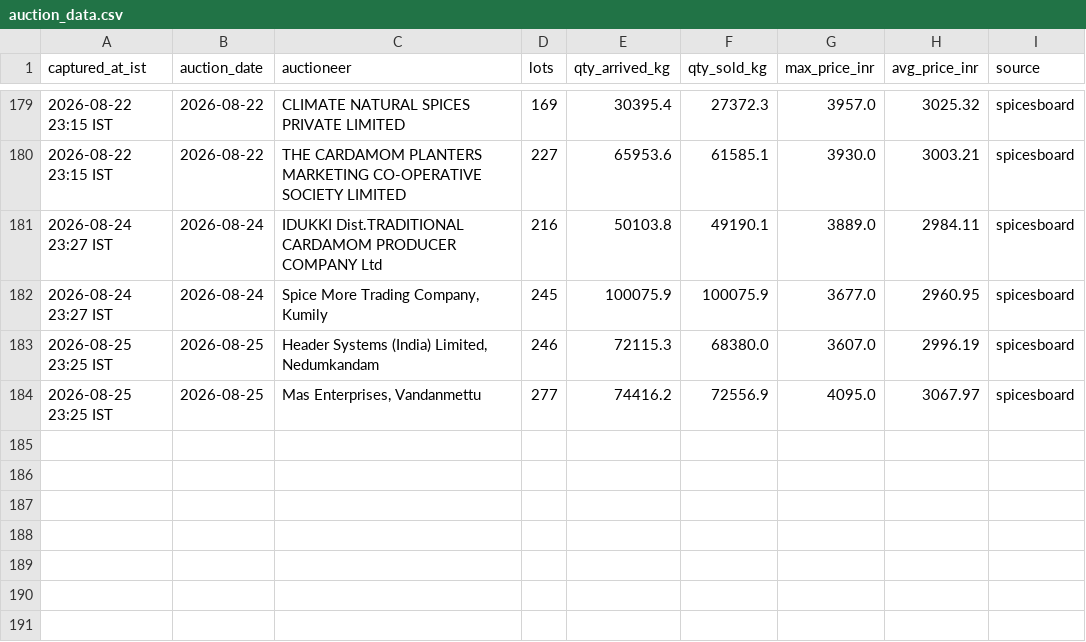
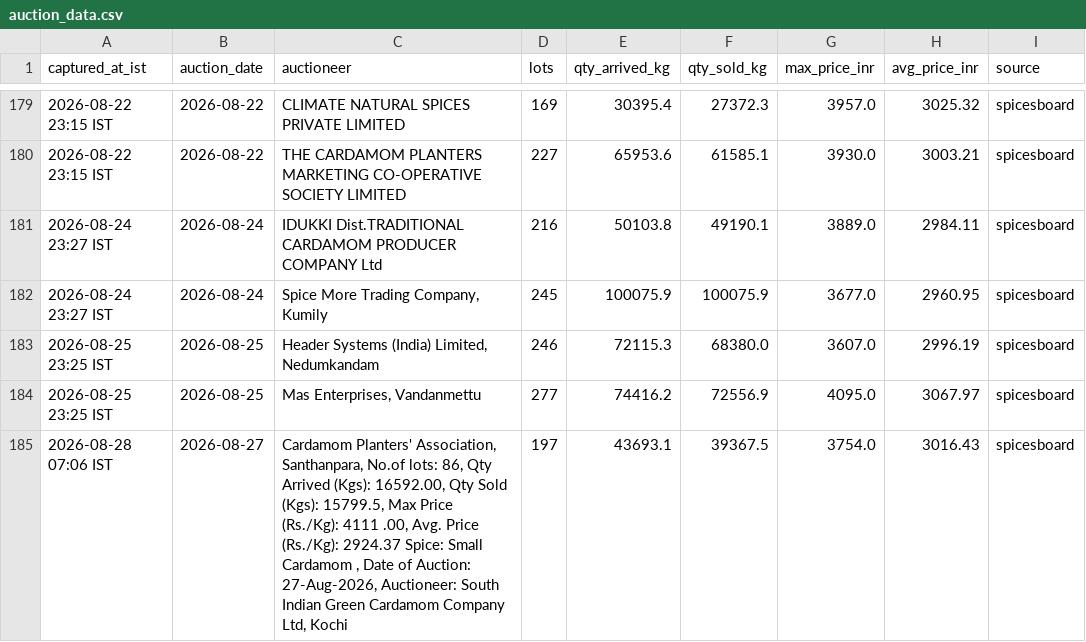
Before and after one commit to ArunSony2015/cardamom-scraper, a CSV file: data/auction_data.csv, drawn as a sheet; only a part is shown, gaps mark what is left out.

```diff
--- a/data/auction_data.csv
+++ b/data/auction_data.csv
@@ -184 +184,2 @@ captured_at_ist,auction_date,auctioneer,lots,qty_arrived_kg,qty_sold_kg,max_pric
 2026-08-25 23:25 IST,2026-08-25,"Mas Enterprises, Vandanmettu",277,74416.2,72556.9,4095.0,3067.97,spicesboard
+2026-08-28 07:06 IST,2026-08-27,"Cardamom Planters' Association, Santhanpara, No.of lots: 86, Qty Arrived (Kgs): 16592.00, Qty Sold (Kgs): 15799.5, Max Price (Rs./Kg): 4111 .00, Avg. Price (Rs./Kg): 2924.37 Spice: Small Cardamom , Date of Auction: 27-Aug-2026, Auctioneer: South Indian Green Cardamom Company Ltd, Kochi",197,43693.1,39367.5,3754.0,3016.43,spicesboard
```
